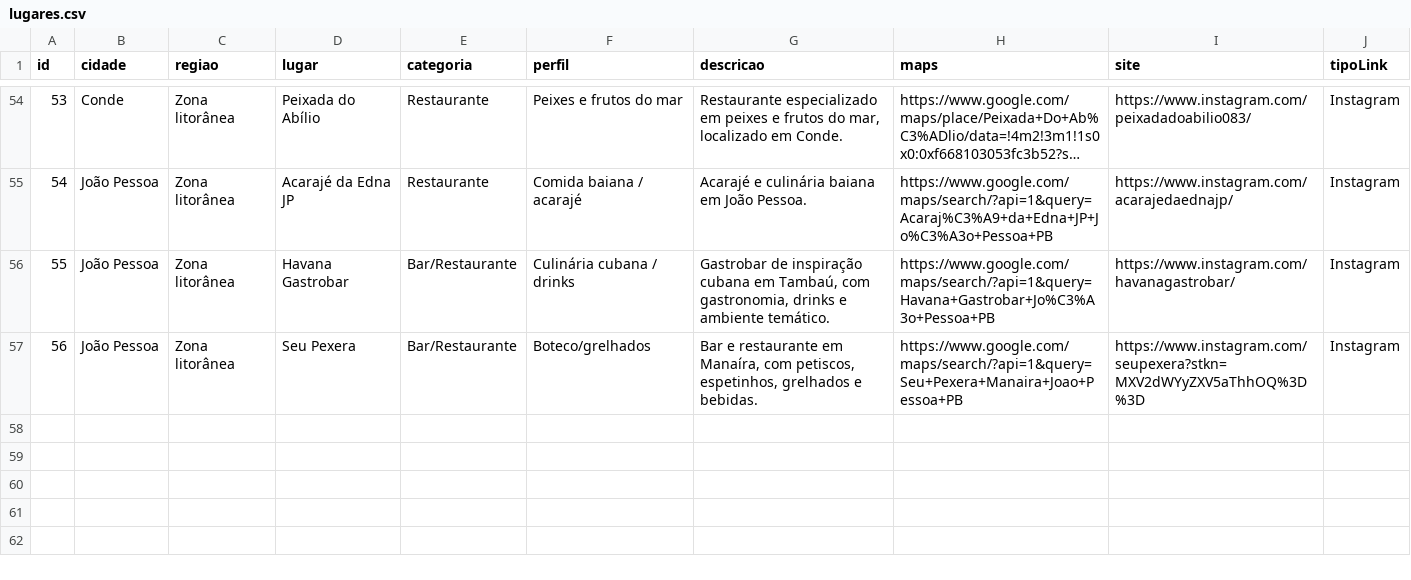
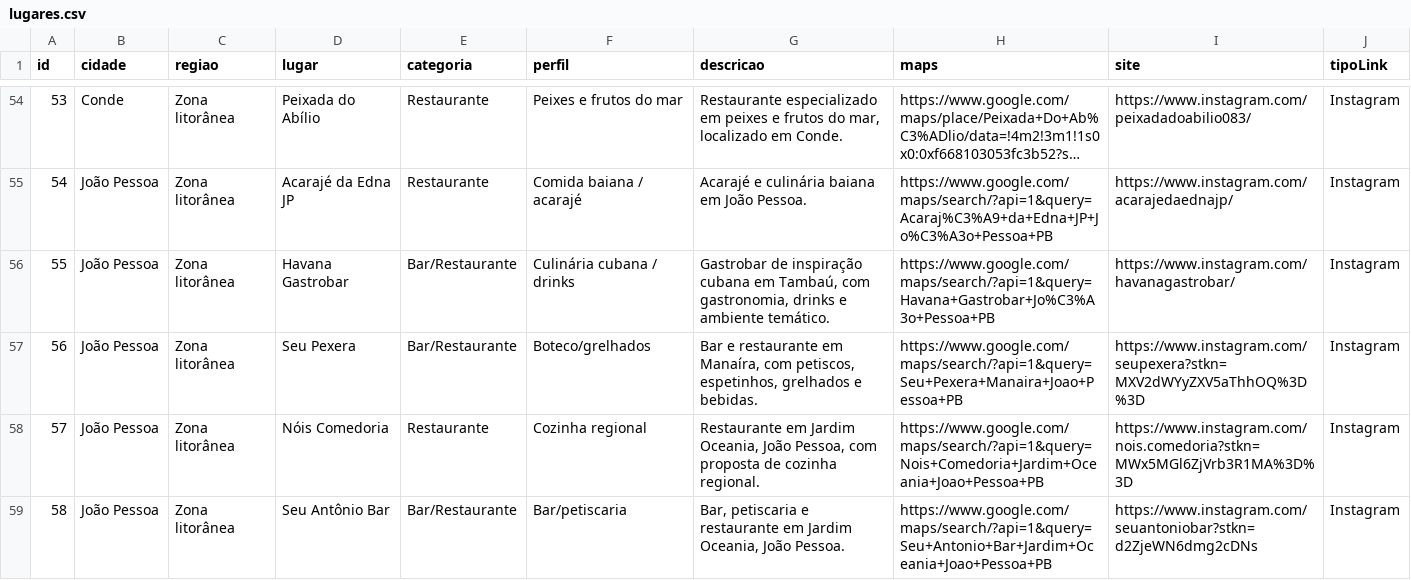
Before and after one commit to Priscillacahino/guia_lugares_pb, a CSV file: lugares.csv, drawn as a sheet; only a part is shown, gaps mark what is left out; long unchanged cells end in ….

```diff
--- a/lugares.csv
+++ b/lugares.csv
@@ -57 +57,3 @@ id;cidade;regiao;lugar;categoria;perfil;descricao;maps;site;tipoLink
 56;João Pessoa;Zona litorânea;Seu Pexera;Bar/Restaurante;Boteco/grelhados;Bar e restaurante em Manaíra, com petiscos, espetinhos, grelhados e bebidas.;https://www.google.com/maps/search/?api=1&query=Seu+Pexera+Manaira+Joao+Pessoa+PB;https://www.instagram.com/seupexera?stkn=MXV2dWYyZXV5aThhOQ%3D%3D;Instagram
+57;João Pessoa;Zona litorânea;Nóis Comedoria;Restaurante;Cozinha regional;Restaurante em Jardim Oceania, João Pessoa, com proposta de cozinha regional.;https://www.google.com/maps/search/?api=1&query=Nois+Comedoria+Jardim+Oceania+Joao+Pessoa+PB;https://www.instagram.com/nois.comedoria?stkn=MWx5MGl6ZjVrb3R1MA%3D%3D;Instagram
+58;João Pessoa;Zona litorânea;Seu Antônio Bar;Bar/Restaurante;Bar/petiscaria;Bar, petiscaria e restaurante em Jardim Oceania, João Pessoa.;https://www.google.com/maps/search/?api=1&query=Seu+Antonio+Bar+Jardim+Oceania+Joao+Pessoa+PB;https://www.instagram.com/seuantoniobar?stkn=d2ZjeWN6dmg2cDNs;Instagram
```
Also changed, not shown: 5 other files.
